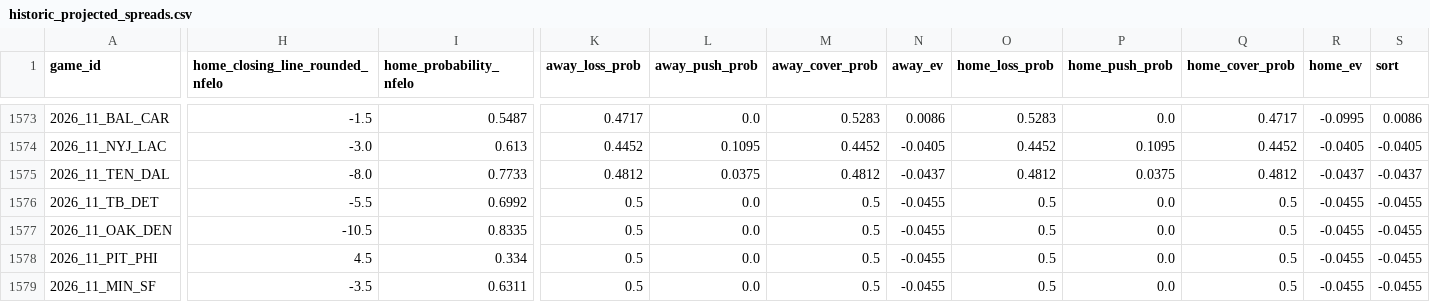
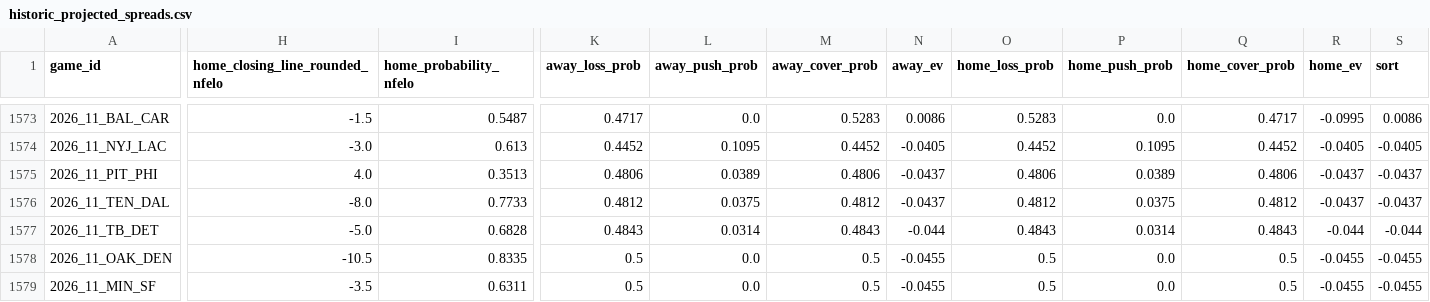
Before and after one commit to greerreNFL/nfelo, a CSV file: output_data/historic_projected_spreads.csv, drawn as a sheet; only a part is shown, gaps mark what is left out; removed rows and columns are numbered as before the commit, all else as after; rows hold the shown columns only; the diff names each change by its address in the sheet, - before the commit and + after, or states it on an @@ line.

```diff
--- a/output_data/historic_projected_spreads.csv
+++ b/output_data/historic_projected_spreads.csv
+row 1575: 2026_11_PIT_PHI | 4.0 | 0.3513 | 0.4806 | 0.0389 | 0.4806 | -0.0437 | 0.4806 | 0.0389 | 0.4806 | -0.0437 | -0.0437
-H1577 (home_closing_line_rounded_nfelo): -5.5
+H1577 (home_closing_line_rounded_nfelo): -5.0
-I1577 (home_probability_nfelo): 0.6992
+I1577 (home_probability_nfelo): 0.6828
-K1577 (away_loss_prob): 0.5
+K1577 (away_loss_prob): 0.4843
-L1577 (away_push_prob): 0.0
+L1577 (away_push_prob): 0.0314
-M1577 (away_cover_prob): 0.5
+M1577 (away_cover_prob): 0.4843
-N1577 (away_ev): -0.0455
+N1577 (away_ev): -0.044
-O1577 (home_loss_prob): 0.5
+O1577 (home_loss_prob): 0.4843
-P1577 (home_push_prob): 0.0
+P1577 (home_push_prob): 0.0314
-Q1577 (home_cover_prob): 0.5
+Q1577 (home_cover_prob): 0.4843
-R1577 (home_ev): -0.0455
+R1577 (home_ev): -0.044
-S1577 (sort): -0.0455
+S1577 (sort): -0.044
-row 1578: 2026_11_PIT_PHI | 4.5 | 0.334 | 0.5 | 0.0 | 0.5 | -0.0455 | 0.5 | 0.0 | 0.5 | -0.0455 | -0.0455
```
Also changed, not shown: output_data/prediction_tracker.csv, 1 other file.
